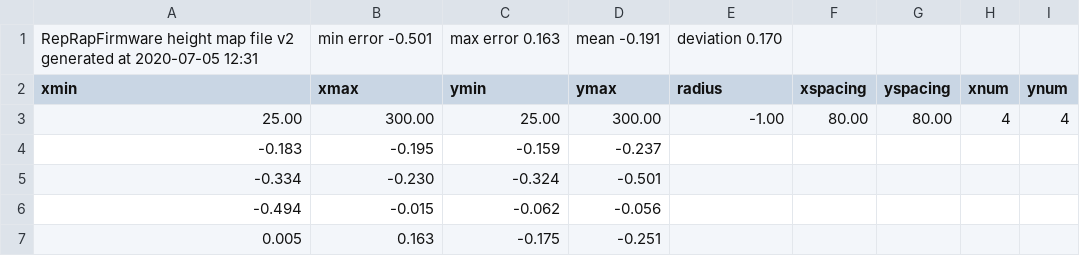
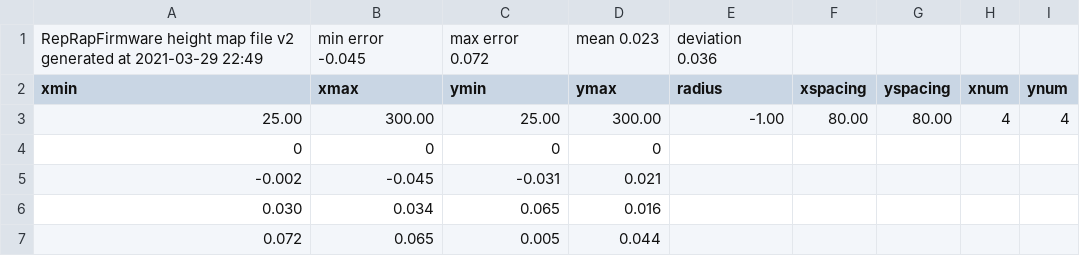
Before and after one commit to hernancurras/blvmgncube, a CSV file: heightmap.csv, drawn as a sheet.

```diff
--- a/heightmap.csv
+++ b/heightmap.csv
@@ -1,7 +1,7 @@
-RepRapFirmware height map file v2 generated at 2020-07-05 12:31, min error -0.501, max error 0.163, mean -0.191, deviation 0.170
+RepRapFirmware height map file v2 generated at 2021-03-29 22:49, min error -0.045, max error 0.072, mean 0.023, deviation 0.036
 xmin,xmax,ymin,ymax,radius,xspacing,yspacing,xnum,ynum
 25.00,300.00,25.00,300.00,-1.00,80.00,80.00,4,4
- -0.183, -0.195, -0.159, -0.237
- -0.334, -0.230, -0.324, -0.501
- -0.494, -0.015, -0.062, -0.056
-  0.005,  0.163, -0.175, -0.251
+      0,      0,      0,      0
+ -0.002, -0.045, -0.031,  0.021
+  0.030,  0.034,  0.065,  0.016
+  0.072,  0.065,  0.005,  0.044
```
Also changed, not shown: 27 other files.
